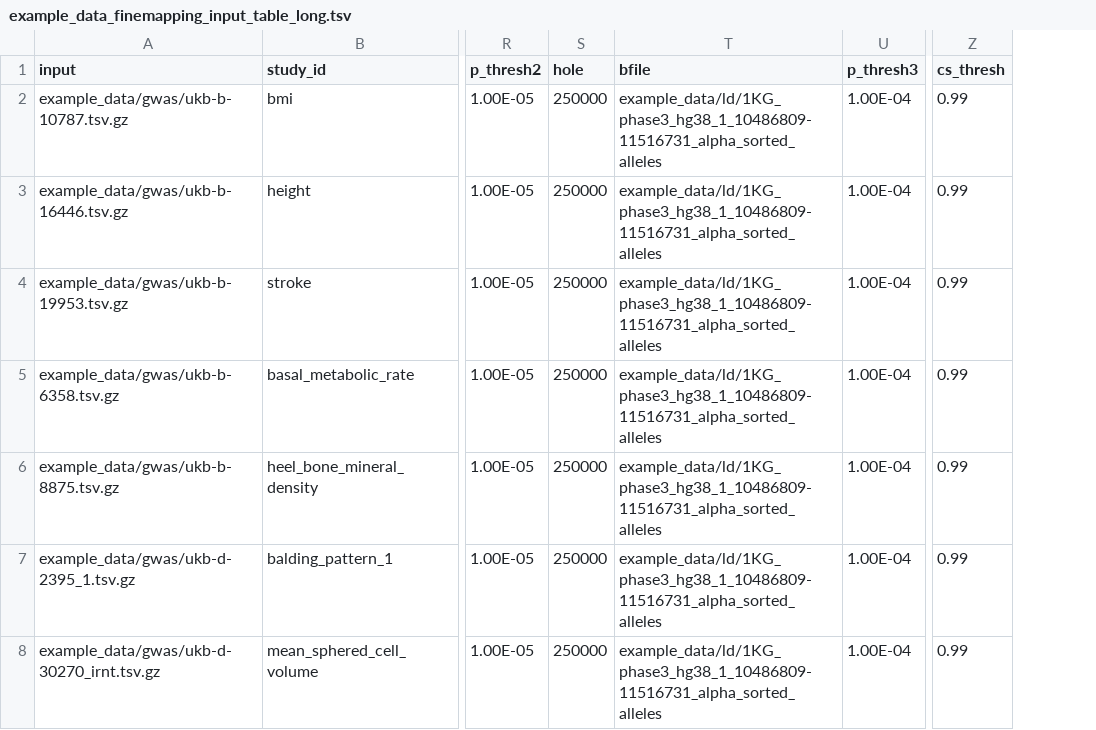
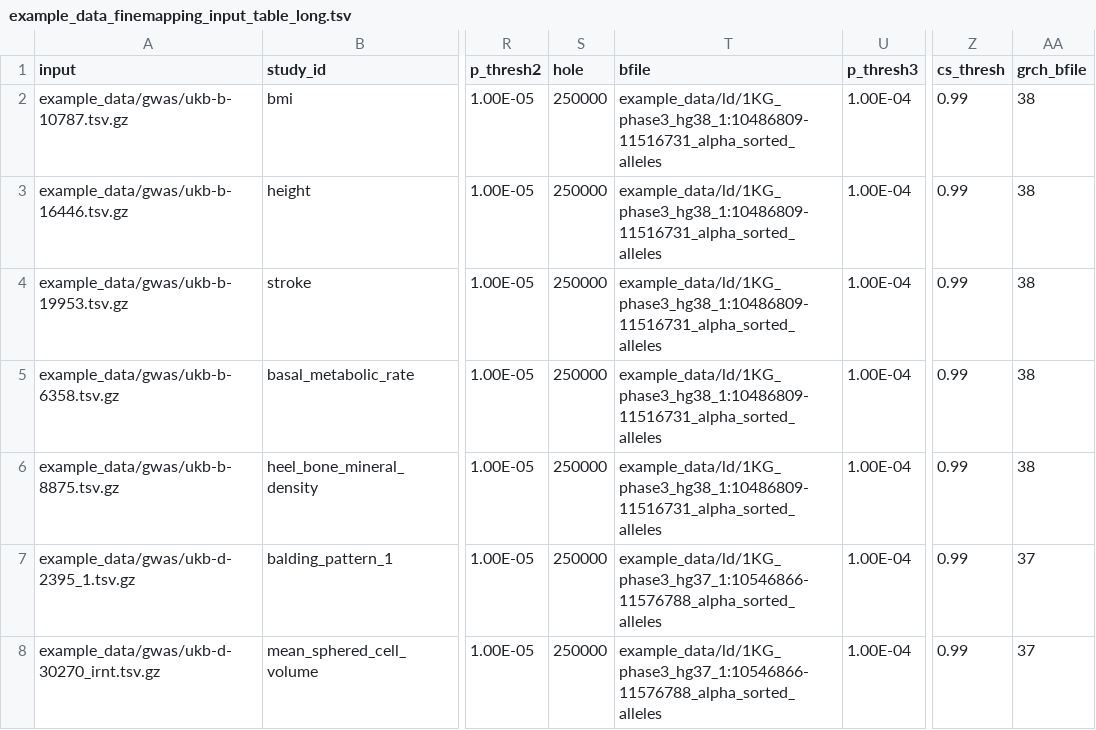
Before and after one commit to maxozo/Flanders, a TSV file: example_data/example_data_finemapping_input_table_long.tsv, drawn as a sheet; only a part is shown, gaps mark what is left out; the diff names each change by its address in the sheet, - before the commit and + after, or states it on an @@ line.

Commit message:
Properly manage of bfile inputs and automatic bfile liftOver (#47)
* added automatic manage of bfile datasets and stage them as files

* change name to grch_bfile

* when process_bfile column is absent assume the bfile is OK

* process bfile when grch_bfile == 37 and we run liftover, update example data TSV

* update sumstat_input validation schema

* use combine, fix glob to get bed/bim/fam dataset, make strings from closure

* add completion summary, store input files and params on complete

* use params.each to store params in workflow.onComplete

* change logic on workflow complete to store also params

* fix params store

* store input files to pipeline_info

* fix file copy process to store inputs

* remove overwrite option that is causing error with copyTo

* add a check on input params before trying to copy files

* update example data to include grch37 bfiles, store params in pipeline_inputs

* fix s01 bim processing script chain_file variable

* ensure all bfile datasets are combined, publish processed bfile datasets

* updated example files with correct GRCh37 files

* correctly name lifted bfile_dataset files

* fix typo in exit_status var name

* correctly transfer bfile_dataset from susie to cojo

* fixed bug in colnames now using bC and bC_se

* make cojo output update RDS structure with a list

* store topSNP ids for cojo and susie so we can read from the RDS object

* stage all RDS inputs as files for coloc

* get all the RDS file from master table and stage them as coloc input

* update example data to test GRCh37 liftover, all process wait for INPUT_VALIDATION

* Adding checks on builds

* Adding checks on builds

---------

Co-authored-by: Bruno Ariano <bruno.ariano@fht.org>

```diff
--- a/example_data/example_data_finemapping_input_table_long.tsv
+++ b/example_data/example_data_finemapping_input_table_long.tsv
+column AA (grch_bfile), rows 2-8: 38 | 38 | 38 | 38 | 38 | 37 | 37
-T2:T6 (bfile): example_data/ld/1KG_phase3_hg38_1_10486809-11516731_alpha_sorted_alleles
+T2:T6 (bfile): example_data/ld/1KG_phase3_hg38_1:10486809-11516731_alpha_sorted_alleles
-T7:T8 (bfile): example_data/ld/1KG_phase3_hg38_1_10486809-11516731_alpha_sorted_alleles
+T7:T8 (bfile): example_data/ld/1KG_phase3_hg37_1:10546866-11576788_alpha_sorted_alleles
```
Also changed, not shown: example_data/example_data_finemapping_input_table.tsv, 21 other files.
